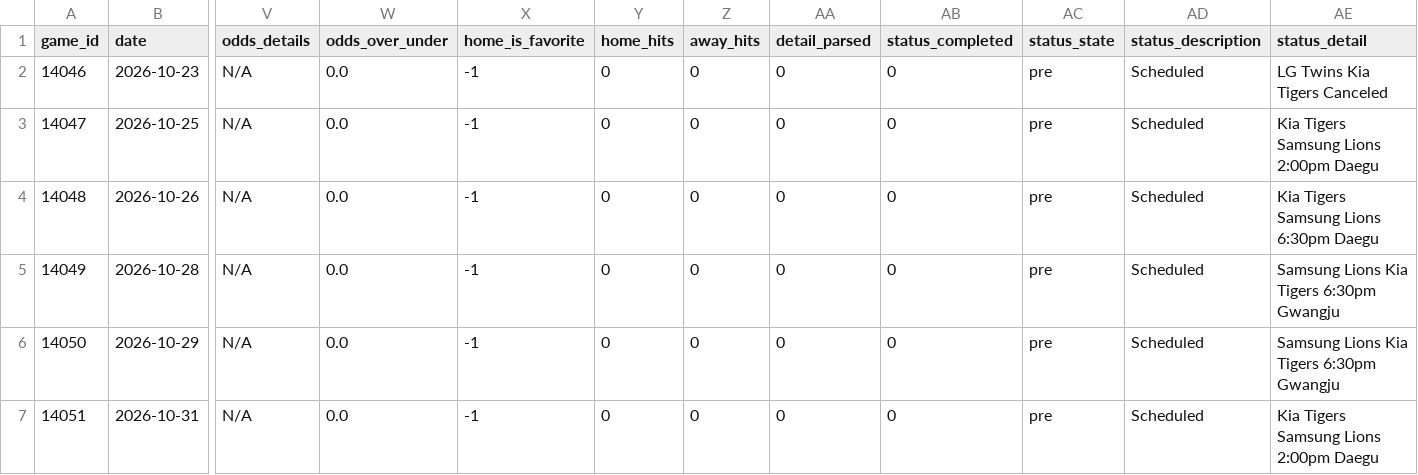
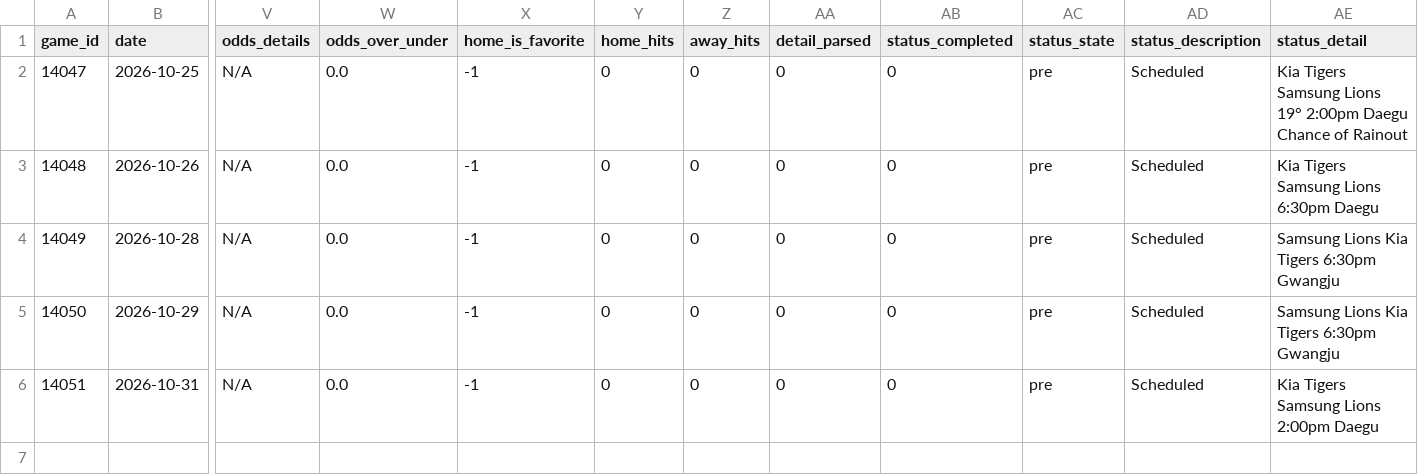
Before and after one commit to emilioandrade0/PickGOLD, a CSV file: src/data/kbo/raw/kbo_upcoming_schedule.csv, drawn as a sheet; only a part is shown, gaps mark what is left out; removed rows and columns are numbered as before the commit, all else as after; rows hold the shown columns only; the diff names each change by its address in the sheet, - before the commit and + after, or states it on an @@ line.

```diff
--- a/src/data/kbo/raw/kbo_upcoming_schedule.csv
+++ b/src/data/kbo/raw/kbo_upcoming_schedule.csv
-row 2: 14046 | 2026-10-23 | N/A | 0.0 | -1 | 0 | 0 | 0 | 0 | pre | Scheduled | LG Twins Kia Tigers Canceled
-AE2 (status_detail): …Samsung Lions 2:00pm Daegu
+AE2 (status_detail): …Samsung Lions 19° 2:00pm Daegu Chance of Rainout
```
Also changed, not shown: src/data/bundesliga/raw/bundesliga_upcoming_schedule.csv, src/data/laliga/raw/laliga_upcoming_schedule.csv, 41 other files.
